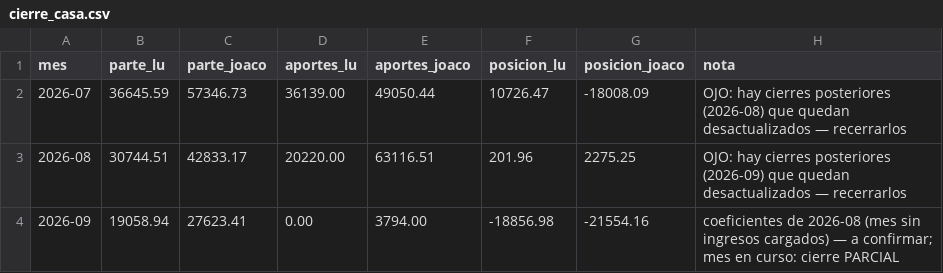
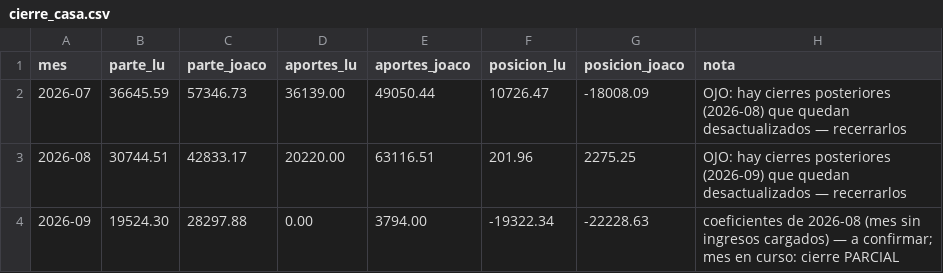
Before and after one commit to joacoguerrae/registro-gastos, a CSV file: data/cierre_casa.csv, drawn as a sheet.

```diff
--- a/data/cierre_casa.csv
+++ b/data/cierre_casa.csv
@@ -3,2 +3,2 @@ mes,parte_lu,parte_joaco,aportes_lu,aportes_joaco,posicion_lu,posicion_joaco,not
 2026-08,30744.51,42833.17,20220.00,63116.51,201.96,2275.25,OJO: hay cierres posteriores (2026-09) que quedan desactualizados — recerrarlos
-2026-09,19058.94,27623.41,0.00,3794.00,-18856.98,-21554.16,coeficientes de 2026-08 (mes sin ingresos cargados) — a confirmar; mes en curso: cierre PARCIAL
+2026-09,19524.30,28297.88,0.00,3794.00,-19322.34,-22228.63,coeficientes de 2026-08 (mes sin ingresos cargados) — a confirmar; mes en curso: cierre PARCIAL
```
Also changed, not shown: data/ledger.csv, data/pendientes.csv, 12 other files.
